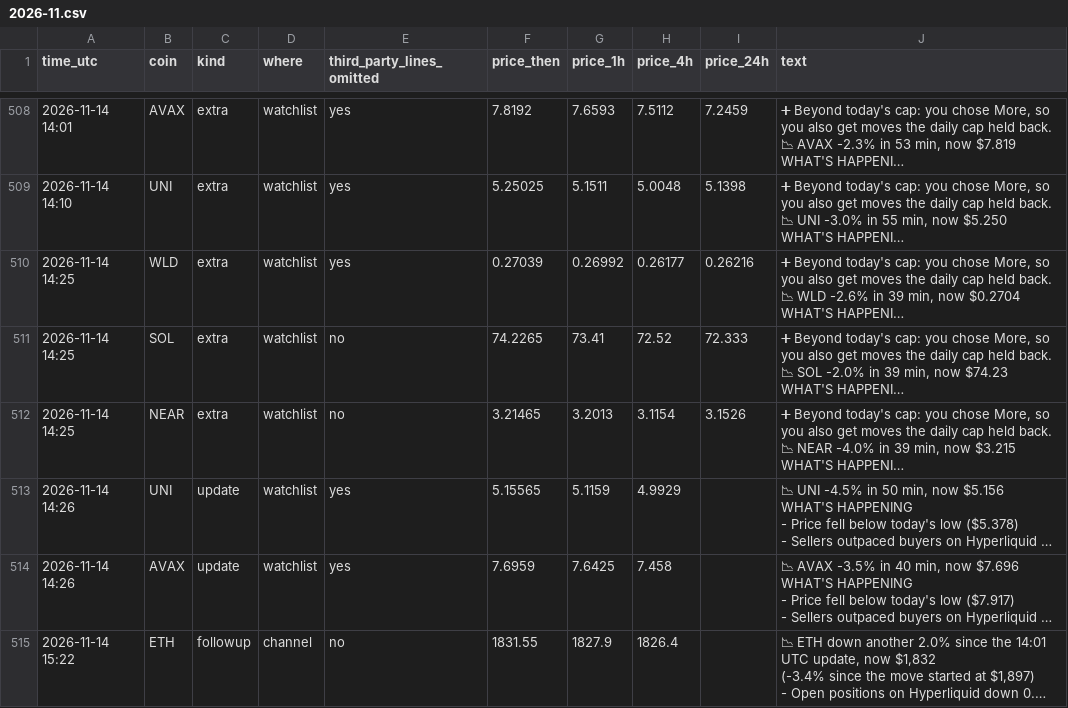
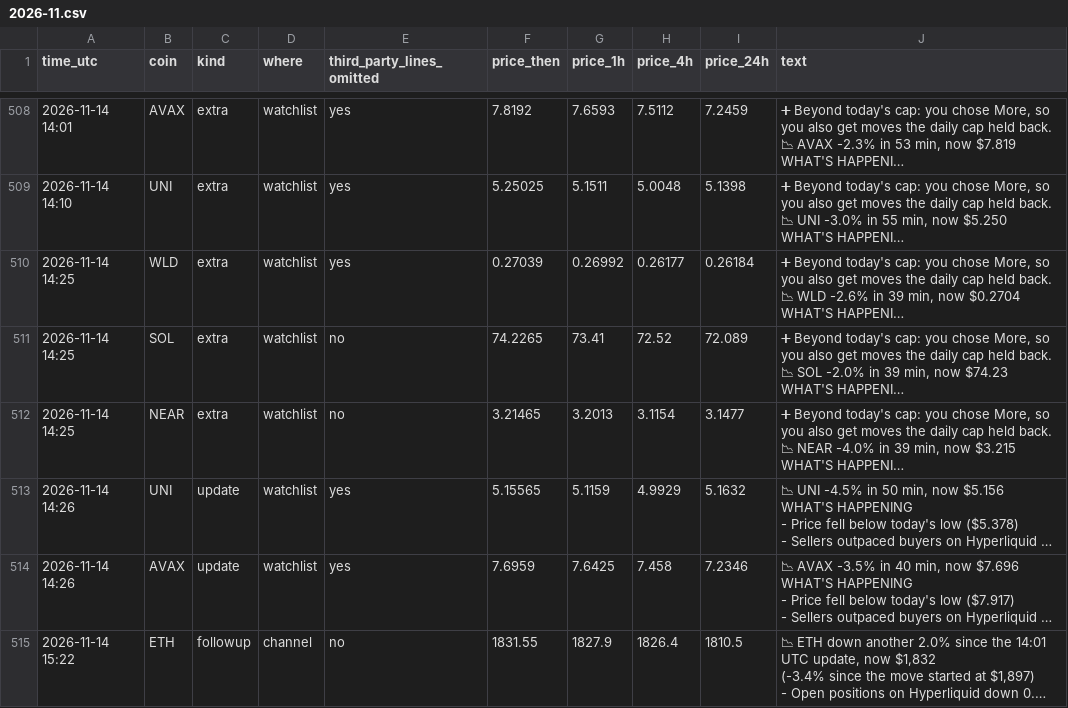
Before and after one commit to dev0xeb/tell-record, a CSV file: 2026-11.csv, drawn as a sheet; only a part is shown, gaps mark what is left out; long unchanged cells end in …; the diff covers the shown part only; the diff names each change by its address in the sheet, - before the commit and + after, or states it on an @@ line.

Commit message:
Track record 2026-11-15T15:45 UTC

```diff
--- a/2026-11.csv
+++ b/2026-11.csv
-I510 (price_24h): 0.26216
+I510 (price_24h): 0.26184
-I511 (price_24h): 72.333
+I511 (price_24h): 72.089
-I512 (price_24h): 3.1526
+I512 (price_24h): 3.1477
-I513 (price_24h): (empty)
+I513 (price_24h): 5.1632
-I514 (price_24h): (empty)
+I514 (price_24h): 7.2346
-I515 (price_24h): (empty)
+I515 (price_24h): 1810.5
```
Also changed, not shown: 4 added rows and 1 edited cell elsewhere in this file.
